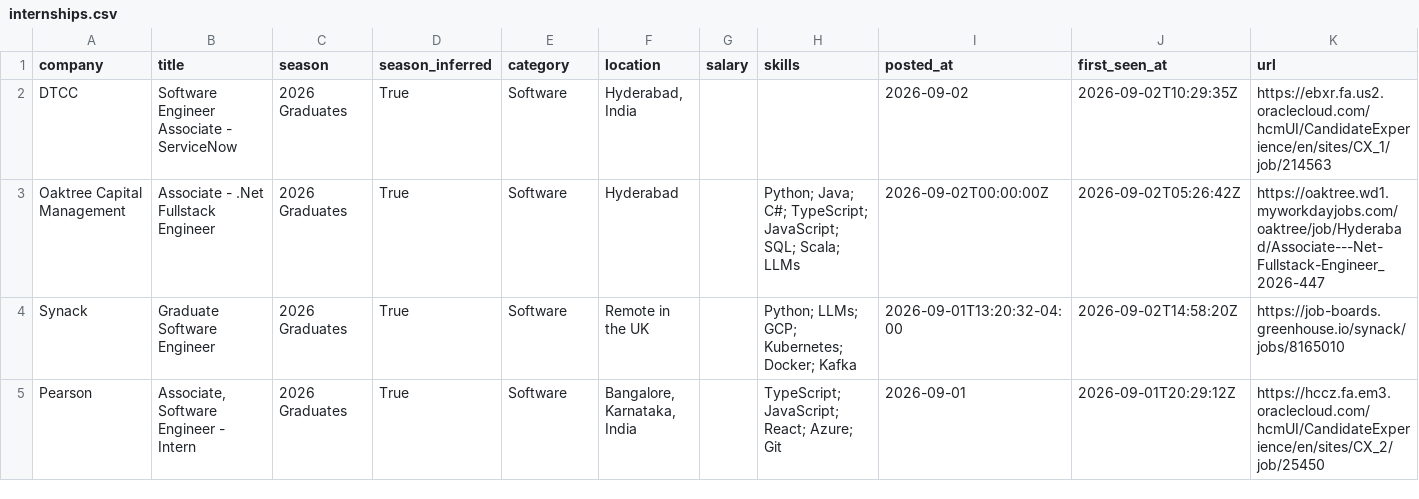
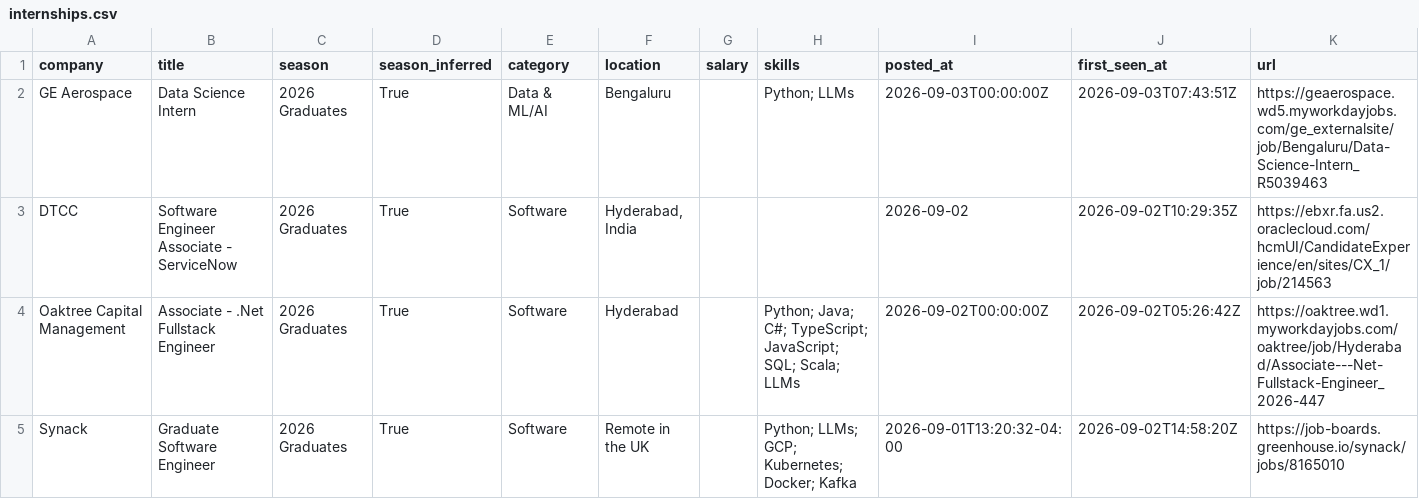
Before and after one commit to Smeerdev/Job-finder-agent, a CSV file: data/internships.csv, drawn as a sheet; only a part is shown; the shorter side is filled out with more unchanged rows.

Commit message:
chore: update internships (2026-09-03 07:43 UTC)

```diff
--- a/data/internships.csv
+++ b/data/internships.csv
@@ -1,2 +1,3 @@
 company,title,season,season_inferred,category,location,salary,skills,posted_at,first_seen_at,url
+GE Aerospace,Data Science Intern,2026 Graduates,True,Data & ML/AI,Bengaluru,,Python; LLMs,2026-09-03T00:00:00Z,2026-09-03T07:43:51Z,https://geaerospace.wd5.myworkdayjobs.com/ge_externalsite/job/Bengaluru/Data-Science-Intern_R5039463
 DTCC,Software Engineer Associate - ServiceNow,2026 Graduates,True,Software,"Hyderabad, India",,,2026-09-02,2026-09-02T10:29:35Z,https://ebxr.fa.us2.oraclecloud.com/hcmUI/CandidateExperience/en/sites/CX_1/job/214563
```
Also changed, not shown: 13 other files.
